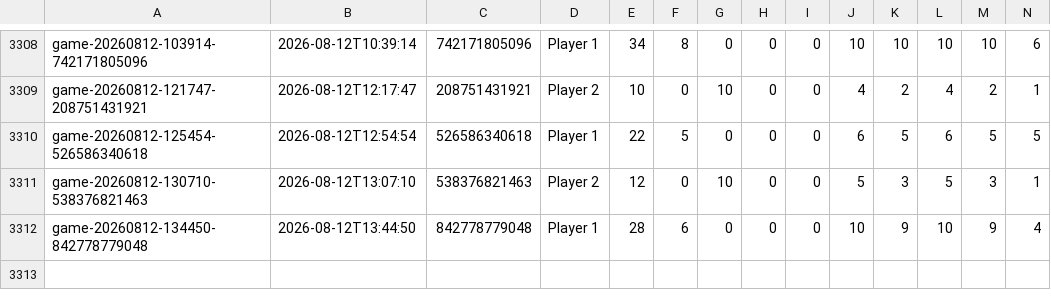
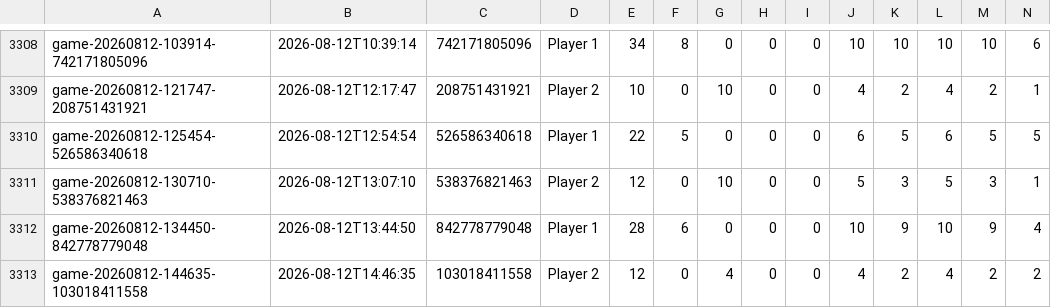
Before and after one commit to nicklasmichel/card_game, a CSV file: stats/data/game_results.csv, drawn as a sheet; only a part is shown, gaps mark what is left out; rows hold the shown columns only; the diff names each change by its address in the sheet, - before the commit and + after, or states it on an @@ line.

```diff
--- a/stats/data/game_results.csv
+++ b/stats/data/game_results.csv
+row 3313: game-20260812-144635-103018411558 | 2026-08-12T14:46:35 | 103018411558 | Player 2 | 12 | 0 | 4 | 0 | 0 | 4 | 2 | 4 | 2 | 2
```
Also changed, not shown: stats/data/creature_combat_results.csv, 11 other files.
